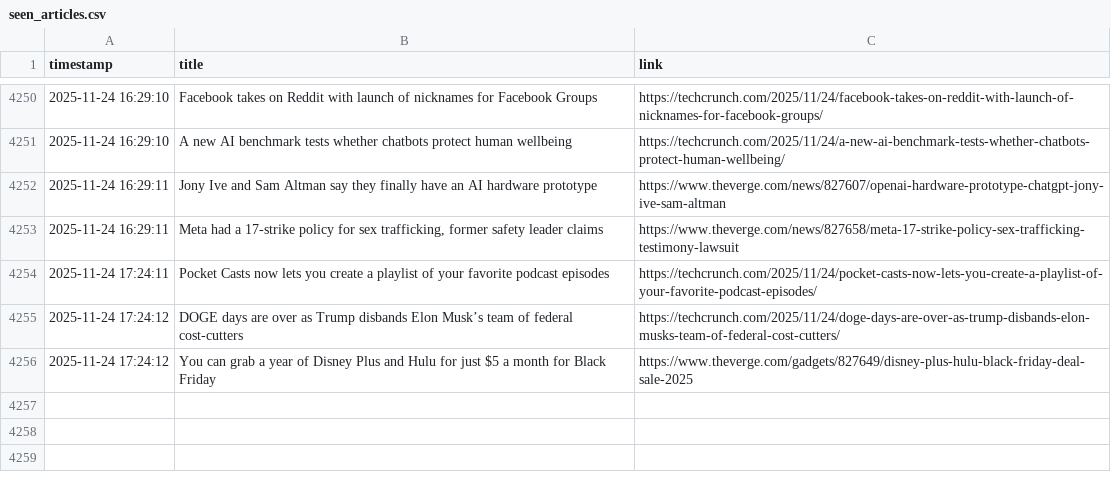
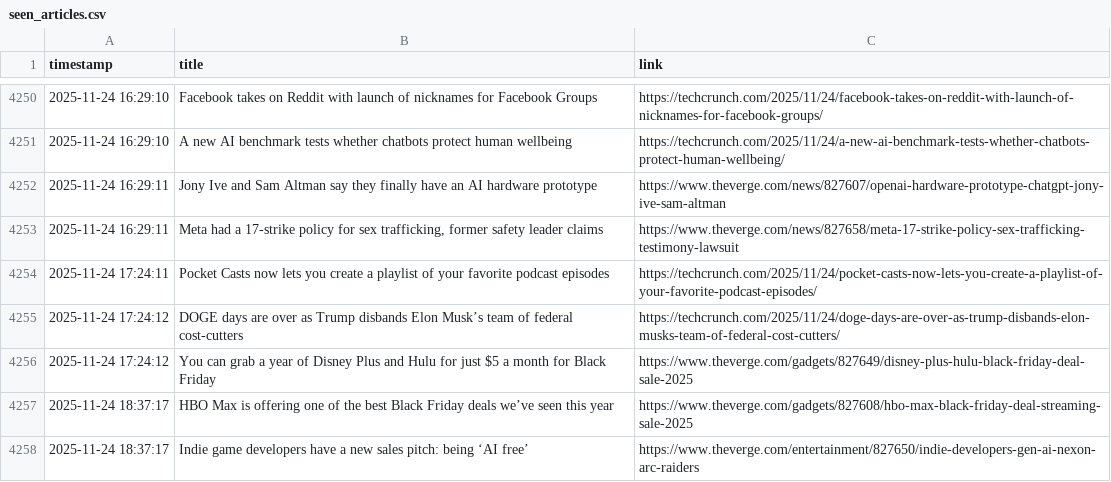
Before and after one commit to DeviPriya-Kolla/AutonomousContentAgent, a CSV file: seen_articles.csv, drawn as a sheet; only a part is shown, gaps mark what is left out.

Commit message:
docs: Update seen articles log

```diff
--- a/seen_articles.csv
+++ b/seen_articles.csv
@@ -4256 +4256,3 @@ timestamp,title,link
 2025-11-24 17:24:12,You can grab a year of Disney Plus and Hulu for just $5 a month for Black Friday,https://www.theverge.com/gadgets/827649/disney-plus-hulu-black-friday-deal-sale-2025
+2025-11-24 18:37:17,HBO Max is offering one of the best Black Friday deals we’ve seen this year,https://www.theverge.com/gadgets/827608/hbo-max-black-friday-deal-streaming-sale-2025
+2025-11-24 18:37:17,Indie game developers have a new sales pitch: being ‘AI free’,https://www.theverge.com/entertainment/827650/indie-developers-gen-ai-nexon-arc-raiders
```
